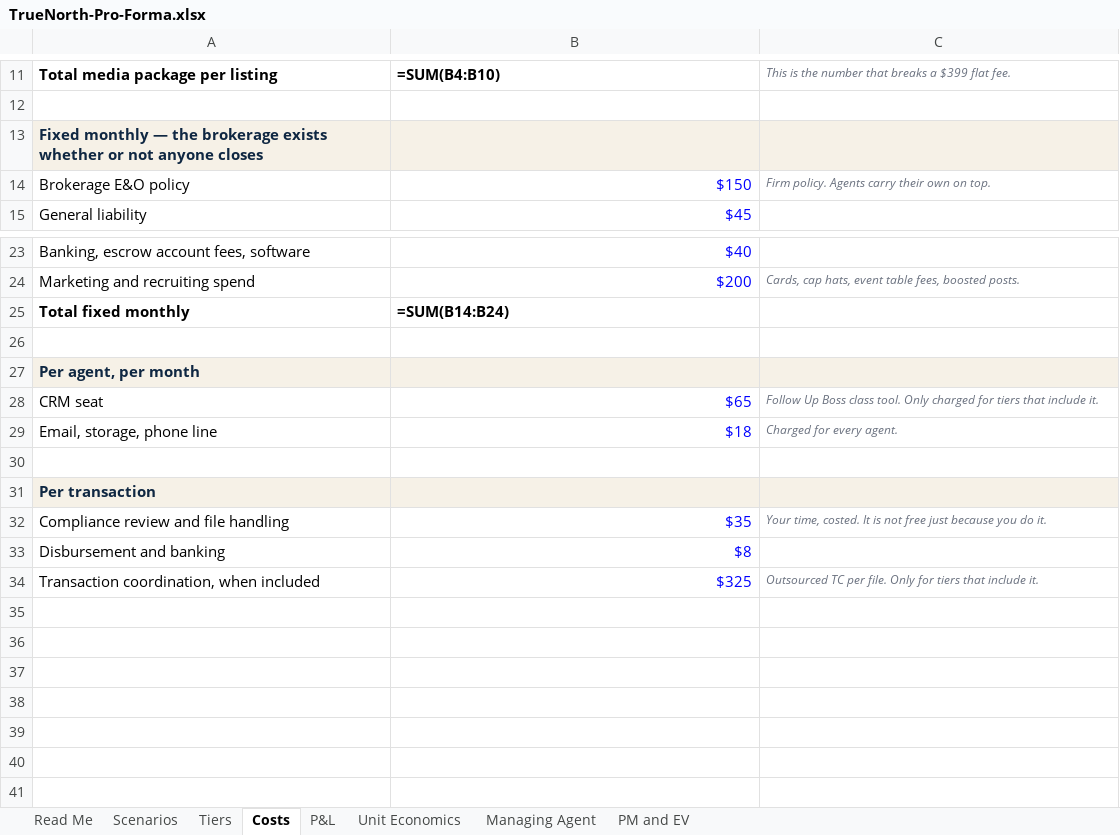
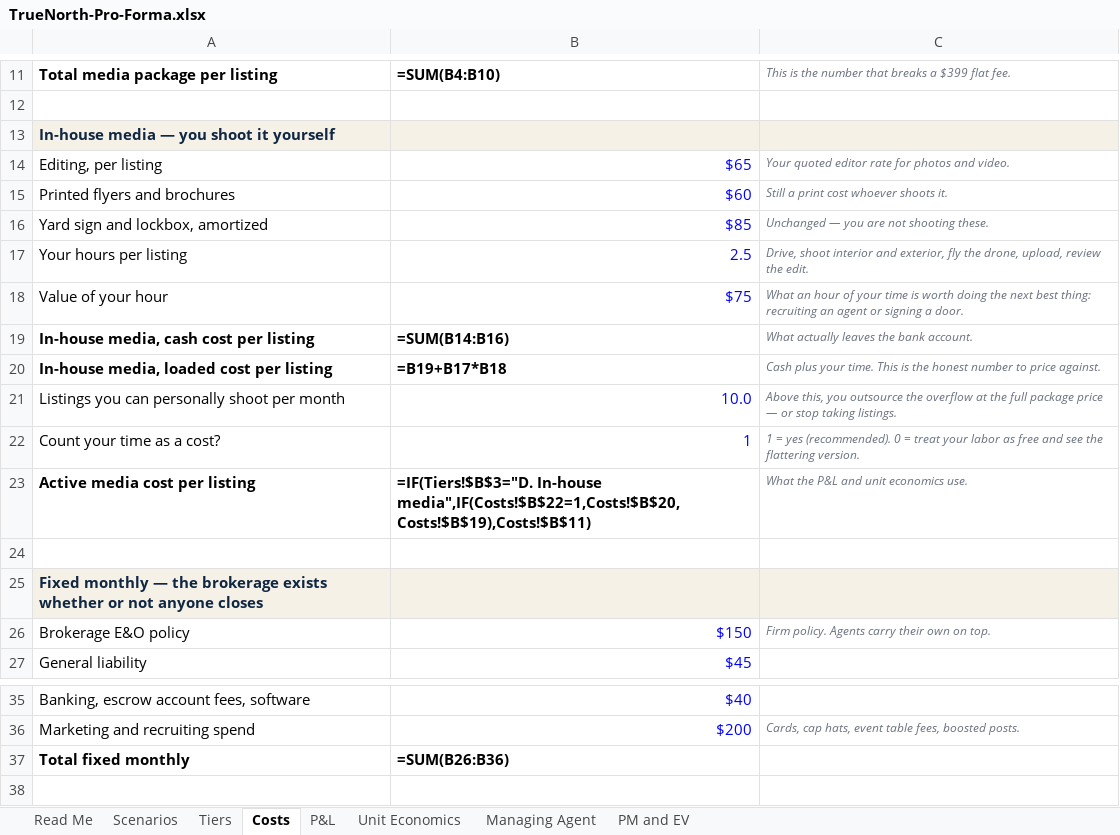
Before and after one commit to amirt2812/truenorth-pm, an Excel workbook: finance/TrueNorth-Pro-Forma.xlsx, sheet Costs, drawn as a sheet; only a part is shown, gaps mark what is left out; the shorter side is filled out with more unchanged rows; values as stored, in another font and other column widths than the file's, no borders; formulas without a stored value are shown as written; addresses are those after the commit; the diff names each change by its address in the sheet, - before the commit and + after, or states it on an @@ line.

```diff
--- a/finance/TrueNorth-Pro-Forma.xlsx (sheet Costs)
+++ b/finance/TrueNorth-Pro-Forma.xlsx (sheet Costs)
+row 13: In-house media — you shoot it yourself
+row 14: Editing, per listing | $65 | Your quoted editor rate for photos and video.
+row 15: Printed flyers and brochures | $60 | Still a print cost whoever shoots it.
+row 16: Yard sign and lockbox, amortized | $85 | Unchanged — you are not shooting these.
+row 17: Your hours per listing | 2.5 | Drive, shoot interior and exterior, fly the drone, upload, review the edit.
+row 18: Value of your hour | $75 | What an hour of your time is worth doing the next best thing: recruiting an agent or signing a door.
+row 19: In-house media, cash cost per listing | =SUM(B14:B16) | What actually leaves the bank account.
+row 20: In-house media, loaded cost per listing | =B19+B17*B18 | Cash plus your time. This is the honest number to price against.
+row 21: Listings you can personally shoot per month | 10.0 | Above this, you outsource the overflow at the full package price — or stop taking listings.
+row 22: Count your time as a cost? | 1 | 1 = yes (recommended). 0 = treat your labor as free and see the flattering version.
+row 23: Active media cost per listing | =IF(Tiers!$B$3="D. In-house media",IF(Costs!$B$22=1,Costs!$B$20,Costs!$B$19),Costs!$B$11) | What the P&L and unit economics use.
+row 24: (empty)
-B37: =SUM(B14:B24)
+B37: =SUM(B26:B36)
```
Also changed, not shown: sheet P&L, sheet Tiers, sheet Unit Economics, sheet PM and EV, sheet Managing Agent, 2 other files.
